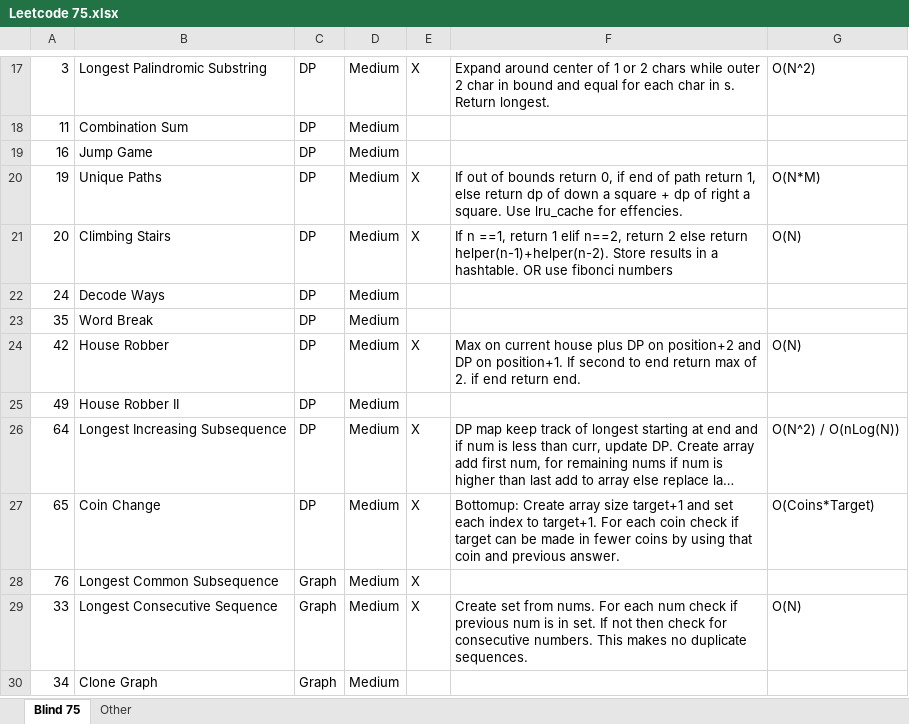
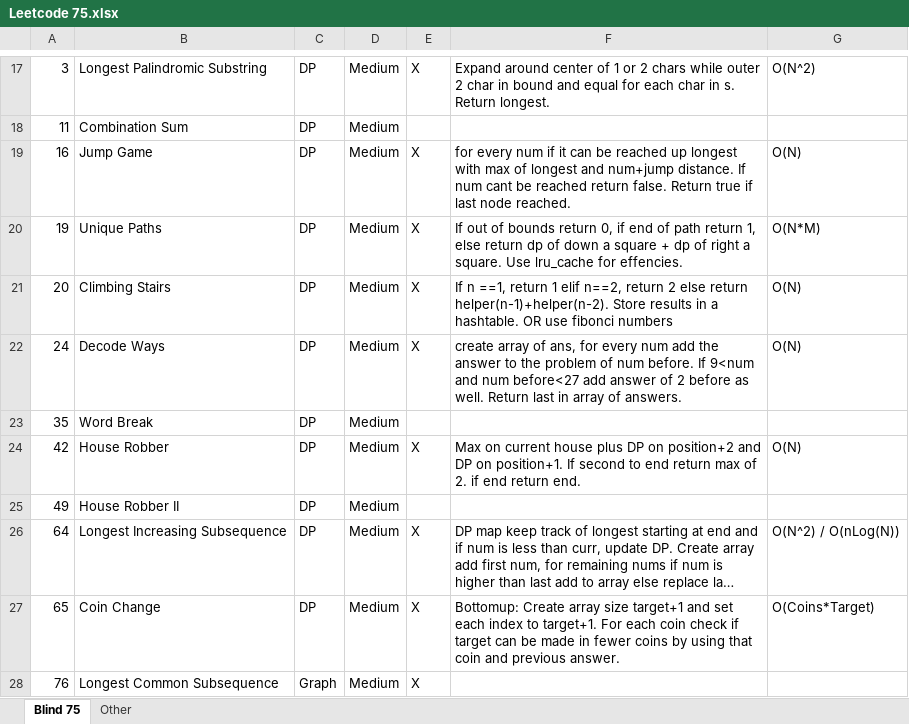
Before and after one commit to wk16/Leetcode-Blind-75, an Excel workbook: Leetcode 75.xlsx, sheet Blind 75, drawn as a sheet; only a part is shown, gaps mark what is left out; the shorter side is filled out with more unchanged rows; long unchanged cells end in …; values as stored, in another font and other column widths than the file's, no borders; the diff names each change by its address in the sheet, - before the commit and + after, or states it on an @@ line.

Commit message:
Decode Ways and Jump Game Complete

```diff
--- a/Leetcode 75.xlsx (sheet Blind 75)
+++ b/Leetcode 75.xlsx (sheet Blind 75)
-E19: (empty)
+E19: X
-F19: (empty)
+F19: for every num if it can be reached up longest with max of longest and num+jump distance. If num cant be reached return false. Return true if last node reached.
-G19: (empty)
+G19: O(N)
-E22: (empty)
+E22: X
-F22: (empty)
+F22: create array of ans, for every num add the answer to the problem of num before. If 9<num and num before<27 add answer of 2 before as well. Return last in array of answers.
-G22: (empty)
+G22: O(N)
```
Also changed, not shown: 2 other files.
